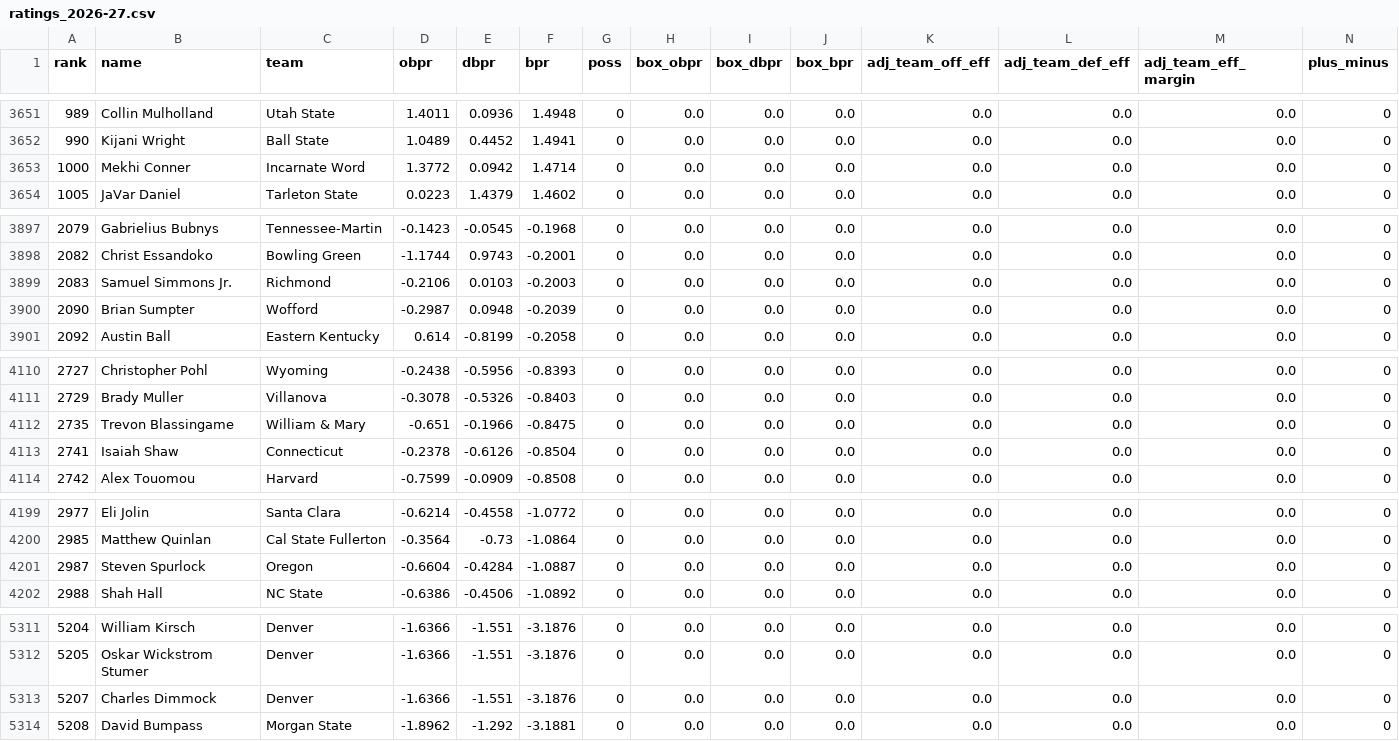
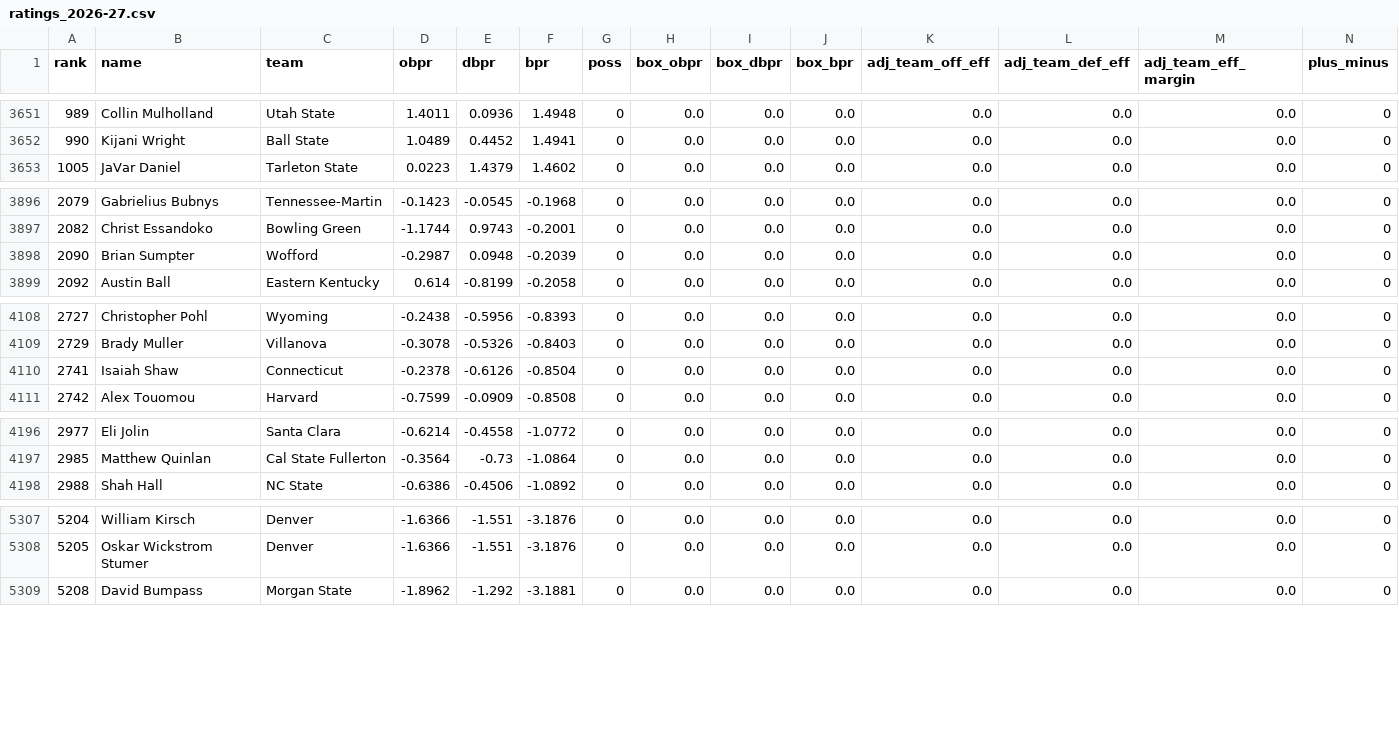
Before and after one commit to jfendler31/DTP-model, a CSV file: data/evanmiya/ratings_2026-27.csv, drawn as a sheet; only a part is shown, gaps mark what is left out; rows hold the shown columns only; the diff names each change by its address in the sheet, - before the commit and + after, or states it on an @@ line.

```diff
--- a/data/evanmiya/ratings_2026-27.csv
+++ b/data/evanmiya/ratings_2026-27.csv
-row 3653: 1000 | Mekhi Conner | Incarnate Word | 1.3772 | 0.0942 | 1.4714 | 0 | 0.0 | 0.0 | 0.0 | 0.0 | 0.0 | 0.0 | 0
-row 3899: 2083 | Samuel Simmons Jr. | Richmond | -0.2106 | 0.0103 | -0.2003 | 0 | 0.0 | 0.0 | 0.0 | 0.0 | 0.0 | 0.0 | 0
-row 4112: 2735 | Trevon Blassingame | William & Mary | -0.651 | -0.1966 | -0.8475 | 0 | 0.0 | 0.0 | 0.0 | 0.0 | 0.0 | 0.0 | 0
-row 4201: 2987 | Steven Spurlock | Oregon | -0.6604 | -0.4284 | -1.0887 | 0 | 0.0 | 0.0 | 0.0 | 0.0 | 0.0 | 0.0 | 0
-row 5313: 5207 | Charles Dimmock | Denver | -1.6366 | -1.551 | -3.1876 | 0 | 0.0 | 0.0 | 0.0 | 0.0 | 0.0 | 0.0 | 0
```
